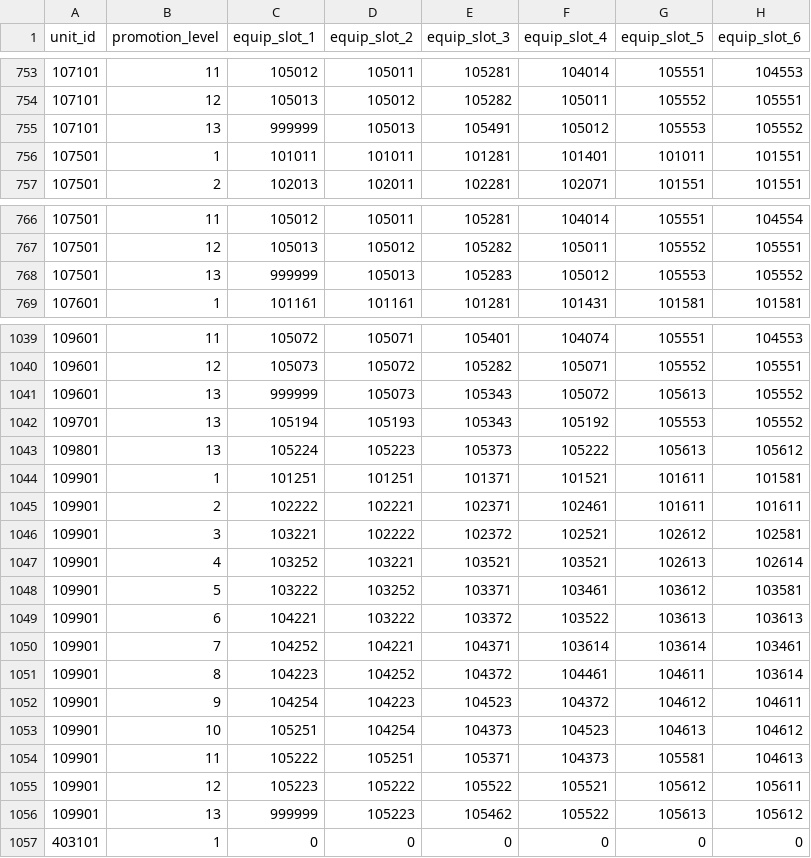
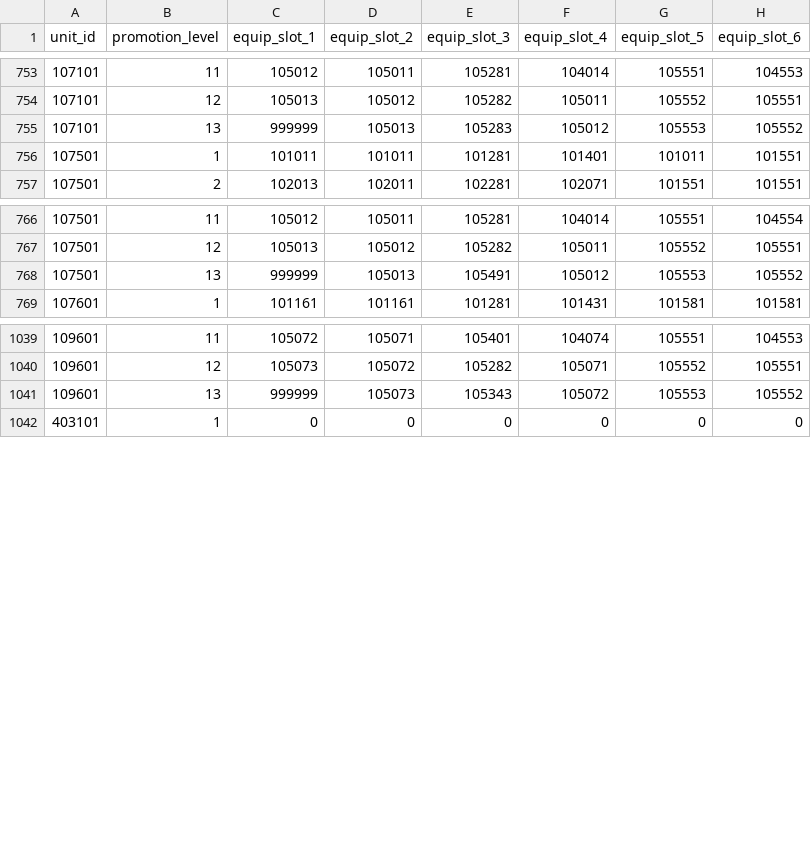
Before and after one commit to FabulousCupcake/en_redive_master_db_diff, a CSV file: unit_promotion.csv, drawn as a sheet; only a part is shown, gaps mark what is left out; the diff covers the shown part only.

```diff
--- a/unit_promotion.csv
+++ b/unit_promotion.csv
@@ -754,3 +754,3 @@ unit_id,promotion_level,equip_slot_1,equip_slot_2,equip_slot_3,equip_slot_4,equi
 107101,12,105013,105012,105282,105011,105552,105551
-107101,13,999999,105013,105491,105012,105553,105552
+107101,13,999999,105013,105283,105012,105553,105552
 107501,1,101011,101011,101281,101401,101011,101551
@@ -767,3 +767,3 @@ unit_id,promotion_level,equip_slot_1,equip_slot_2,equip_slot_3,equip_slot_4,equi
 107501,12,105013,105012,105282,105011,105552,105551
-107501,13,999999,105013,105283,105012,105553,105552
+107501,13,999999,105013,105491,105012,105553,105552
 107601,1,101161,101161,101281,101431,101581,101581
@@ -1040,18 +1040,3 @@ unit_id,promotion_level,equip_slot_1,equip_slot_2,equip_slot_3,equip_slot_4,equi
 109601,12,105073,105072,105282,105071,105552,105551
-109601,13,999999,105073,105343,105072,105613,105552
-109701,13,105194,105193,105343,105192,105553,105552
-109801,13,105224,105223,105373,105222,105613,105612
-109901,1,101251,101251,101371,101521,101611,101581
-109901,2,102222,102221,102371,102461,101611,101611
-109901,3,103221,102222,102372,102521,102612,102581
-109901,4,103252,103221,103521,103521,102613,102614
-109901,5,103222,103252,103371,103461,103612,103581
-109901,6,104221,103222,103372,103522,103613,103613
-109901,7,104252,104221,104371,103614,103614,103461
-109901,8,104223,104252,104372,104461,104611,103614
-109901,9,104254,104223,104523,104372,104612,104611
-109901,10,105251,104254,104373,104523,104613,104612
-109901,11,105222,105251,105371,104373,105581,104613
-109901,12,105223,105222,105522,105521,105612,105611
-109901,13,999999,105223,105462,105522,105613,105612
+109601,13,999999,105073,105343,105072,105553,105552
 403101,1,0,0,0,0,0,0
```
Also changed, not shown: 6 edited cells elsewhere in this file, clan_battle_2_map_data.csv, equipment_data.csv, 28 other files.
